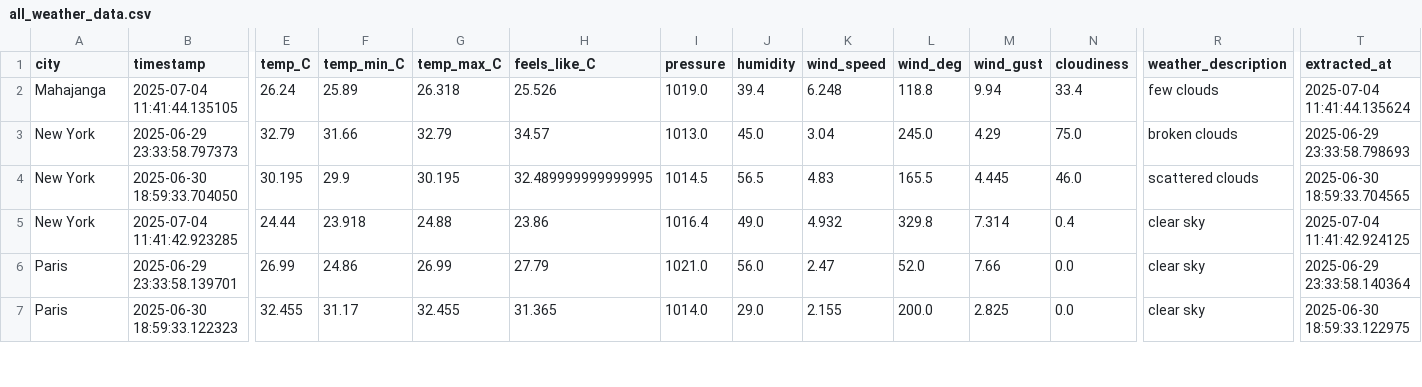
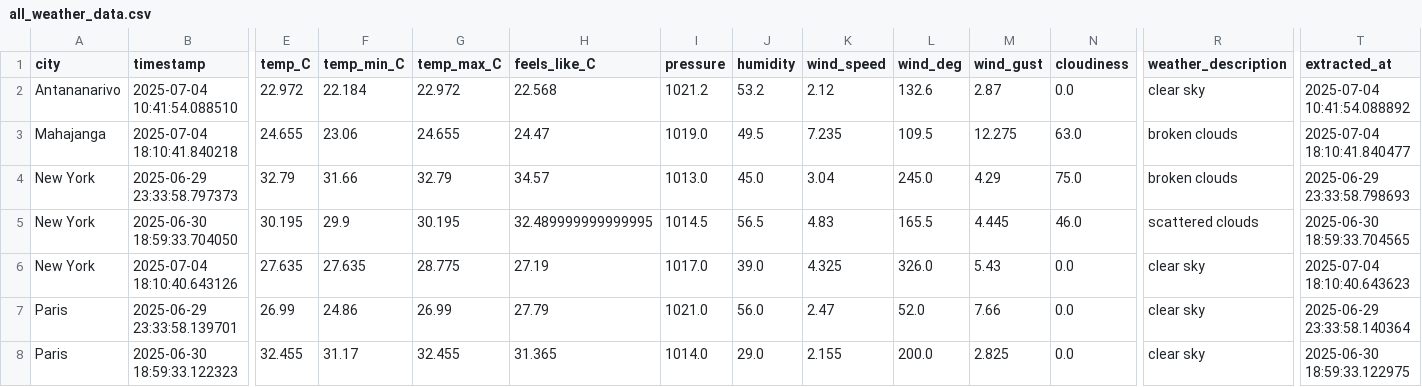
Before and after one commit to Abega1642/toetrandro-etl, a CSV file: data/merged/all_weather_data.csv, drawn as a sheet; only a part is shown, gaps mark what is left out; addresses are those after the commit; rows hold the shown columns only; the diff covers the shown part only; the diff names each change by its address in the sheet, - before the commit and + after, or states it on an @@ line.

Commit message:
feat: add data/merge/ready_data.csv

```diff
--- a/data/merged/all_weather_data.csv
+++ b/data/merged/all_weather_data.csv
+row 2: Antananarivo | 2025-07-04 10:41:54.088510 | 22.972 | 22.184 | 22.972 | 22.568 | 1021.2 | 53.2 | 2.12 | 132.6 | 2.87 | 0.0 | clear sky | 2025-07-04 10:41:54.088892
-B3 (timestamp): 2025-07-04 11:41:44.135105
+B3 (timestamp): 2025-07-04 18:10:41.840218
-E3 (temp_C): 26.24
+E3 (temp_C): 24.655
-F3 (temp_min_C): 25.89
+F3 (temp_min_C): 23.06
-G3 (temp_max_C): 26.318
+G3 (temp_max_C): 24.655
-H3 (feels_like_C): 25.526
+H3 (feels_like_C): 24.47
-J3 (humidity): 39.4
+J3 (humidity): 49.5
-K3 (wind_speed): 6.248
+K3 (wind_speed): 7.235
-L3 (wind_deg): 118.8
+L3 (wind_deg): 109.5
-M3 (wind_gust): 9.94
+M3 (wind_gust): 12.275
-N3 (cloudiness): 33.4
+N3 (cloudiness): 63.0
-R3 (weather_description): few clouds
+R3 (weather_description): broken clouds
-T3 (extracted_at): 2025-07-04 11:41:44.135624
+T3 (extracted_at): 2025-07-04 18:10:41.840477
-B6 (timestamp): 2025-07-04 11:41:42.923285
+B6 (timestamp): 2025-07-04 18:10:40.643126
-E6 (temp_C): 24.44
+E6 (temp_C): 27.635
-F6 (temp_min_C): 23.918
+F6 (temp_min_C): 27.635
-G6 (temp_max_C): 24.88
+G6 (temp_max_C): 28.775
-H6 (feels_like_C): 23.86
+H6 (feels_like_C): 27.19
-I6 (pressure): 1016.4
+I6 (pressure): 1017.0
-J6 (humidity): 49.0
+J6 (humidity): 39.0
-K6 (wind_speed): 4.932
+K6 (wind_speed): 4.325
-L6 (wind_deg): 329.8
+L6 (wind_deg): 326.0
-M6 (wind_gust): 7.314
+M6 (wind_gust): 5.43
-N6 (cloudiness): 0.4
+N6 (cloudiness): 0.0
-T6 (extracted_at): 2025-07-04 11:41:42.924125
+T6 (extracted_at): 2025-07-04 18:10:40.643623
```
Also changed, not shown: 2 added rows, 2 removed rows and 28 edited cells elsewhere in this file, data/processed/2025-07-04/Paris.csv, data/processed/2025-07-04/Toliara.csv, 12 other files.
